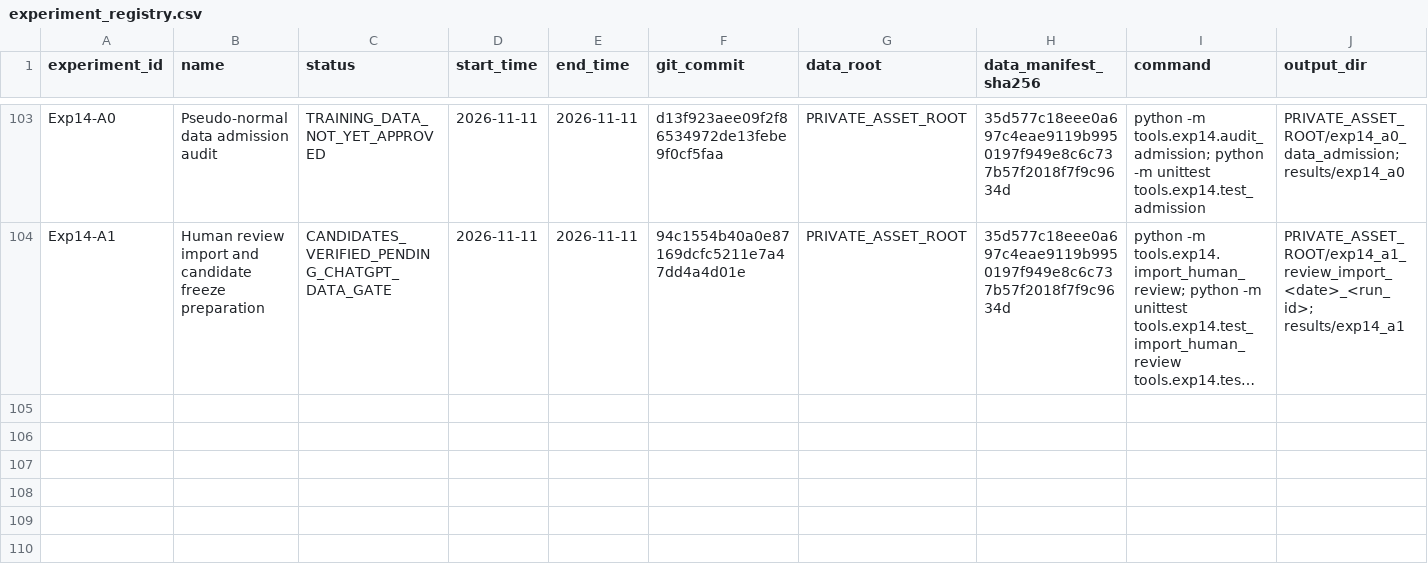
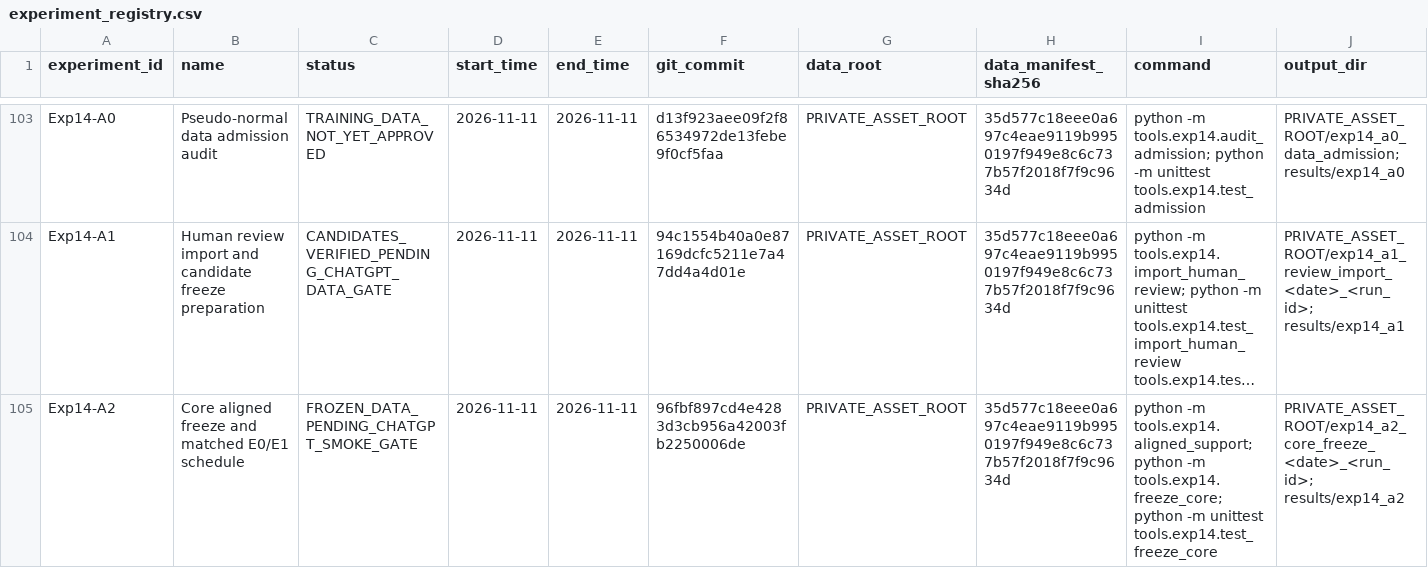
Before and after one commit to FlankKaicoder/borescope-new-seg-repro, a CSV file: results/experiment_registry.csv, drawn as a sheet; only a part is shown, gaps mark what is left out; long unchanged cells end in …; rows hold the shown columns only; the diff names each change by its address in the sheet, - before the commit and + after, or states it on an @@ line.

Commit message:
Freeze Exp14-A2 aligned data and matched E0/E1 schedule

```diff
--- a/results/experiment_registry.csv
+++ b/results/experiment_registry.csv
+row 105: Exp14-A2 | Core aligned freeze and matched E0/E1 schedule | FROZEN_DATA_PENDING_CHATGPT_SMOKE_GATE | 2026-11-11 | 2026-11-11 | 96fbf897cd4e4283d3cb956a42003fb2250006de | PRIVATE_ASSET_ROOT | 35d577c18eee0a697c4eae9119b9950197f949e8c6c737b57f2018f7f9c9634d | python -m tools.exp14.aligned_support; python -m tools.exp14.freeze_core; python -m unittest tools.exp14.test_freeze_core | PRIVATE_ASSET_ROOT/exp14_a2_core_freeze_<date>_<run_id>; results/exp14_a2
```
Also changed, not shown: 7 other files.
